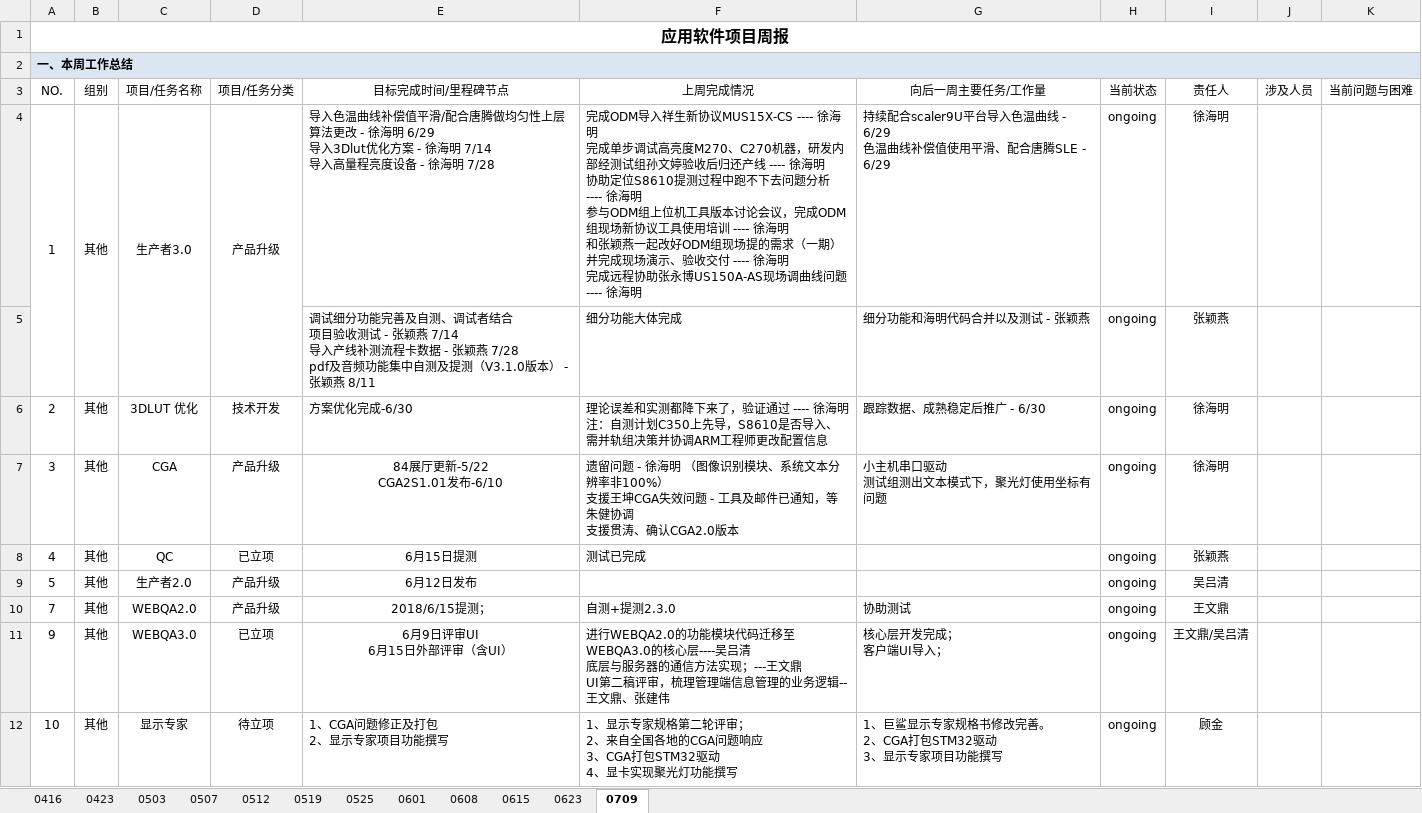
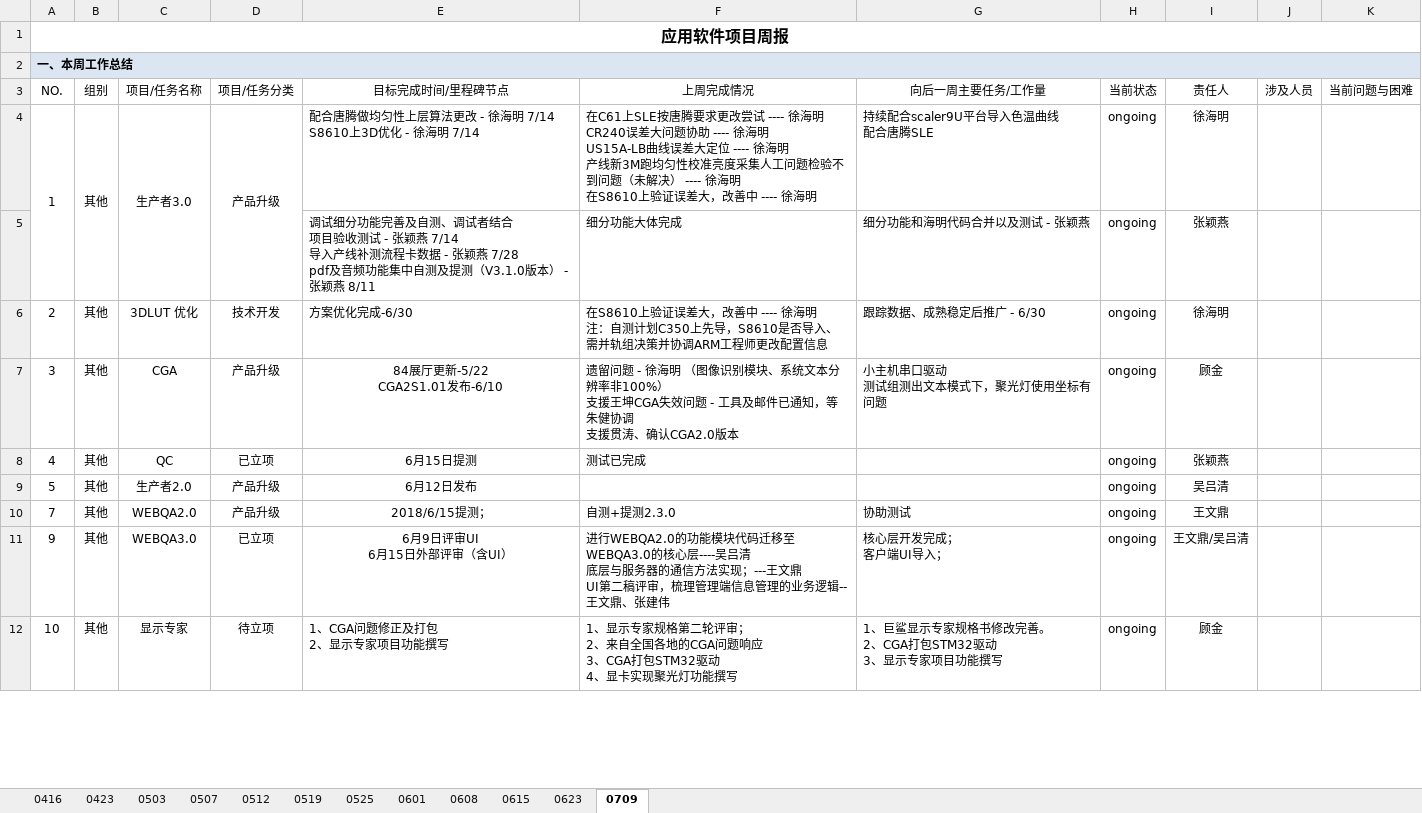
Before and after one commit to JUSHA1996/Logs, an Excel workbook: 应用软件周报.xlsx, sheet 0709, drawn as a sheet; only a part is shown; values as stored, in another font and other column widths than the file's, no borders; conditional formats not drawn; ↵ is a line break in a cell; the diff names each change by its address in the sheet, - before the commit and + after, or states it on an @@ line.

Commit message:
xuhaiming

```diff
--- a/应用软件周报.xlsx (sheet 0709)
+++ b/应用软件周报.xlsx (sheet 0709)
-E4 (目标完成时间/里程碑节点): 导入色温曲线补偿值平滑/配合唐腾做均匀性上层算法更改 - 徐海明 6/29 ↵ 导入3Dlut优化方案 - 徐海明 7/14 ↵ 导入高量程亮度设备 - 徐海明 7/28
+E4 (目标完成时间/里程碑节点): 配合唐腾做均匀性上层算法更改 - 徐海明 7/14 ↵ S8610上3D优化 - 徐海明 7/14
-F4 (上周完成情况): 完成ODM导入祥生新协议MUS15X-CS ---- 徐海明 ↵ 完成单步调试高亮度M270、C270机器，研发内部经测试组孙文婷验收后归还产线 ---- 徐海明 ↵ 协助定位S8610提测过程中跑不下去问题分析 ---- 徐海明 ↵ 参与ODM组上位机工具版本讨论会议，完成ODM组现场新协议工具使用培训 ---- 徐海明 ↵ 和张颖燕一起改好ODM组现场提的需求（一期）并完成现场演示、验收交付 ---- 徐海明 ↵ 完成远程协助张永博US150A-AS现场调曲线问题 ---- 徐海…
+F4 (上周完成情况): 在C61上SLE按唐腾要求更改尝试 ---- 徐海明 ↵ CR240误差大问题协助 ---- 徐海明 ↵ US15A-LB曲线误差大定位 ---- 徐海明 ↵ 产线新3M跑均匀性校准亮度采集人工问题检验不到问题（未解决） ---- 徐海明 ↵ 在S8610上验证误差大，改善中 ---- 徐海…
-G4 (向后一周主要任务/工作量): 持续配合scaler9U平台导入色温曲线 - 6/29 ↵ 色温曲线补偿值使用平滑、配合唐腾SLE - 6/29
+G4 (向后一周主要任务/工作量): 持续配合scaler9U平台导入色温曲线 ↵ 配合唐腾SLE
-F6 (上周完成情况): 理论误差和实测都降下来了，验证通过 ---- 徐海…
+F6 (上周完成情况): 在S8610上验证误差大，改善中 ---- 徐海…
-I7 (责任人): 徐海明
+I7 (责任人): 顾金
```
